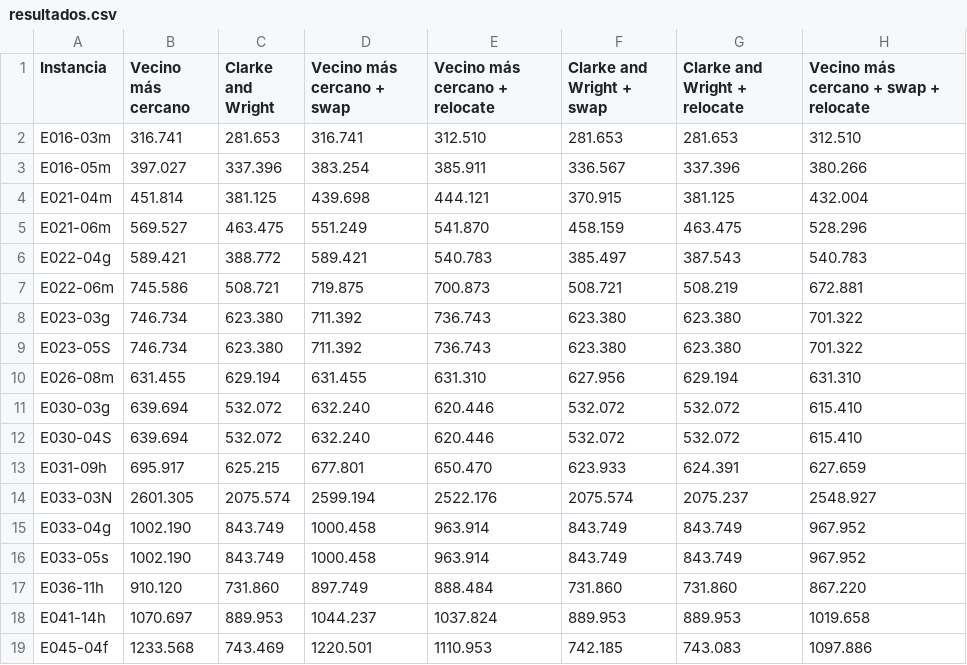
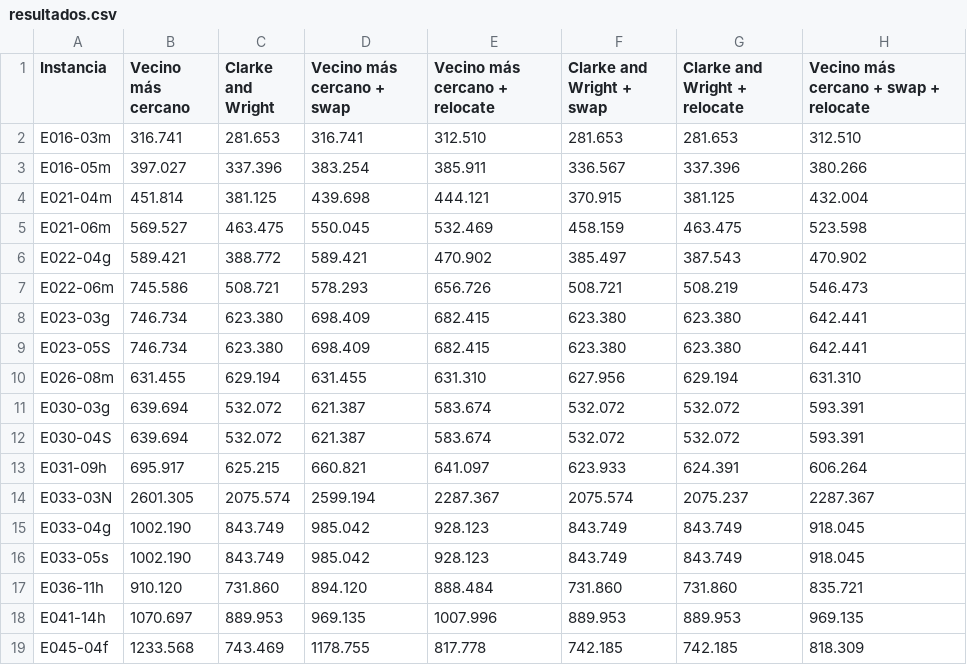
Before and after one commit to mt0488/TP2-TD5, a CSV file: tp2/resultados/resultados.csv, drawn as a sheet; only a part is shown; the diff covers the shown part only.

```diff
--- a/tp2/resultados/resultados.csv
+++ b/tp2/resultados/resultados.csv
@@ -4,16 +4,16 @@ E016-05m;397.027;337.396;383.254;385.911;336.567;337.396;380.266
 E021-04m;451.814;381.125;439.698;444.121;370.915;381.125;432.004
-E021-06m;569.527;463.475;551.249;541.870;458.159;463.475;528.296
-E022-04g;589.421;388.772;589.421;540.783;385.497;387.543;540.783
-E022-06m;745.586;508.721;719.875;700.873;508.721;508.219;672.881
-E023-03g;746.734;623.380;711.392;736.743;623.380;623.380;701.322
-E023-05S;746.734;623.380;711.392;736.743;623.380;623.380;701.322
+E021-06m;569.527;463.475;550.045;532.469;458.159;463.475;523.598
+E022-04g;589.421;388.772;589.421;470.902;385.497;387.543;470.902
+E022-06m;745.586;508.721;578.293;656.726;508.721;508.219;546.473
+E023-03g;746.734;623.380;698.409;682.415;623.380;623.380;642.441
+E023-05S;746.734;623.380;698.409;682.415;623.380;623.380;642.441
 E026-08m;631.455;629.194;631.455;631.310;627.956;629.194;631.310
-E030-03g;639.694;532.072;632.240;620.446;532.072;532.072;615.410
-E030-04S;639.694;532.072;632.240;620.446;532.072;532.072;615.410
-E031-09h;695.917;625.215;677.801;650.470;623.933;624.391;627.659
-E033-03N;2601.305;2075.574;2599.194;2522.176;2075.574;2075.237;2548.927
-E033-04g;1002.190;843.749;1000.458;963.914;843.749;843.749;967.952
-E033-05s;1002.190;843.749;1000.458;963.914;843.749;843.749;967.952
-E036-11h;910.120;731.860;897.749;888.484;731.860;731.860;867.220
-E041-14h;1070.697;889.953;1044.237;1037.824;889.953;889.953;1019.658
-E045-04f;1233.568;743.469;1220.501;1110.953;742.185;743.083;1097.886
+E030-03g;639.694;532.072;621.387;583.674;532.072;532.072;593.391
+E030-04S;639.694;532.072;621.387;583.674;532.072;532.072;593.391
+E031-09h;695.917;625.215;660.821;641.097;623.933;624.391;606.264
+E033-03N;2601.305;2075.574;2599.194;2287.367;2075.574;2075.237;2287.367
+E033-04g;1002.190;843.749;985.042;928.123;843.749;843.749;918.045
+E033-05s;1002.190;843.749;985.042;928.123;843.749;843.749;918.045
+E036-11h;910.120;731.860;894.120;888.484;731.860;731.860;835.721
+E041-14h;1070.697;889.953;969.135;1007.996;889.953;889.953;969.135
+E045-04f;1233.568;743.469;1178.755;817.778;742.185;742.185;818.309
```
Also changed, not shown: 126 edited cells elsewhere in this file, 22 other files.
